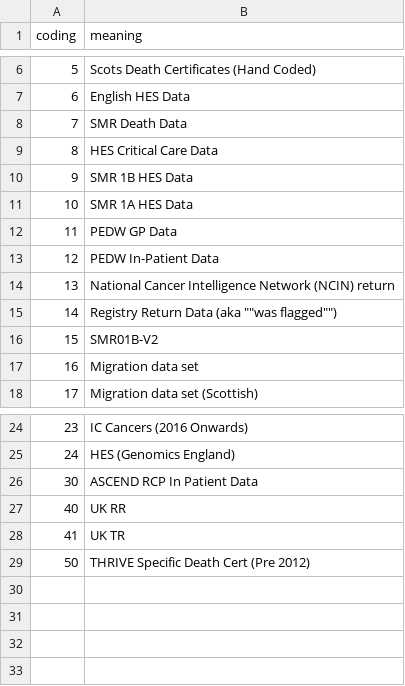
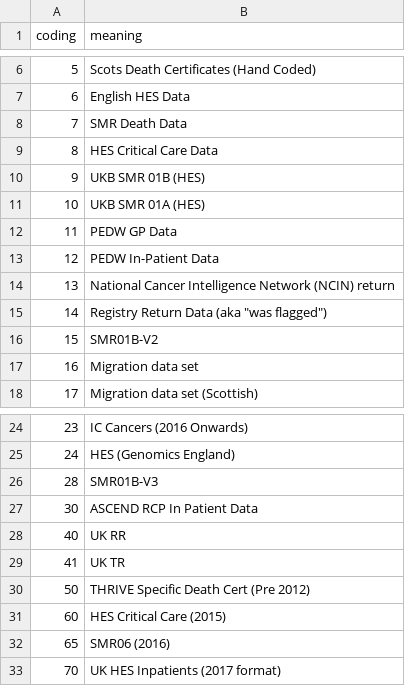
Before and after one commit to MRCIEU/PHESANT, a TSV file: ukb_data_codes/data_codes/datacode-263.tsv, drawn as a sheet; only a part is shown, gaps mark what is left out.

```diff
--- a/ukb_data_codes/data_codes/datacode-263.tsv
+++ b/ukb_data_codes/data_codes/datacode-263.tsv
@@ -9,4 +9,4 @@ coding	meaning
 8	HES Critical Care Data
-9	SMR 1B HES Data
-10	SMR 1A HES Data
+9	UKB SMR 01B (HES)
+10	UKB SMR 01A (HES)
 11	PEDW GP Data
@@ -14,3 +14,3 @@ coding	meaning
 13	National Cancer Intelligence Network (NCIN) return
-14	Registry Return Data (aka ""was flagged"")
+14	Registry Return Data (aka "was flagged")
 15	SMR01B-V2
@@ -25,2 +25,3 @@ coding	meaning
 24	HES (Genomics England)
+28	SMR01B-V3
 30	ASCEND RCP In Patient Data
@@ -29 +30,4 @@ coding	meaning
 50	THRIVE Specific Death Cert (Pre 2012)
+60	HES Critical Care (2015)
+65	SMR06 (2016)
+70	UK HES Inpatients (2017 format)
```
Also changed, not shown: ukb_data_codes/data_codes/datacode-10.tsv, ukb_data_codes/data_codes/datacode-264.tsv, 16 other files.
